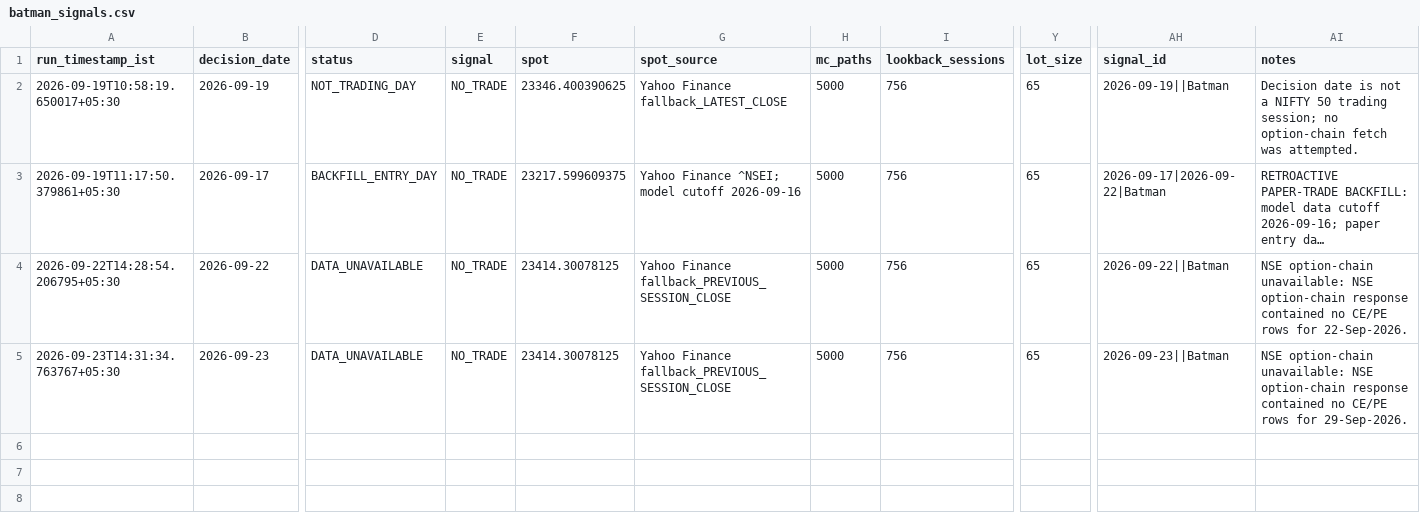
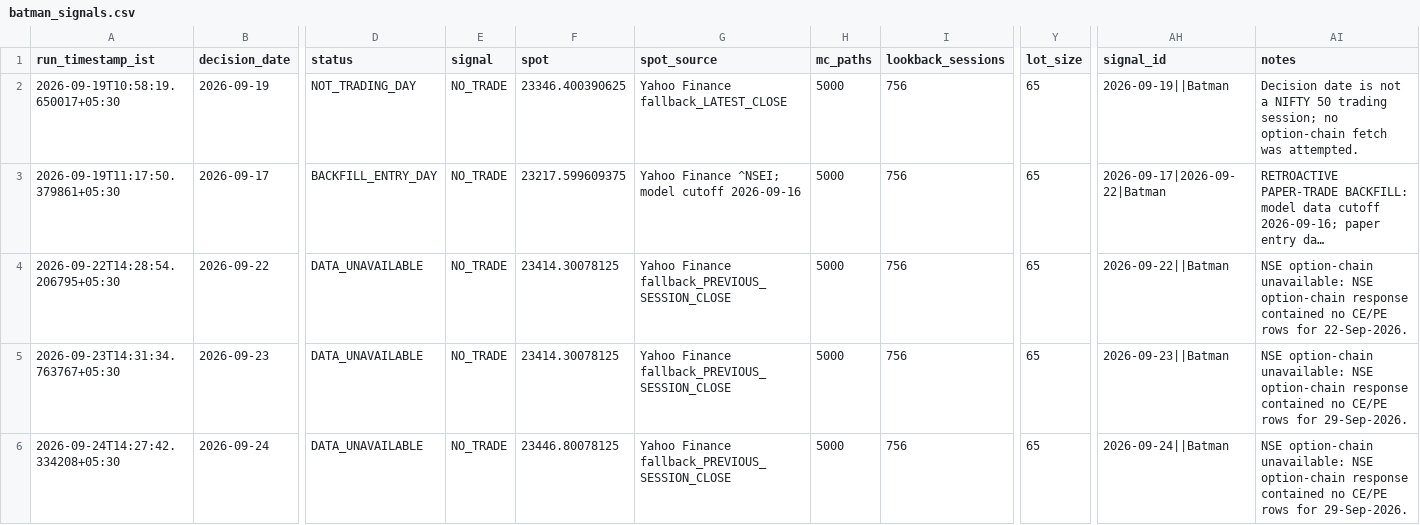
Before and after one commit to vishnuvcr/Nifty, a CSV file: paper_trading/batman_signals.csv, drawn as a sheet; only a part is shown, gaps mark what is left out; long unchanged cells end in …; rows hold the shown columns only; the diff names each change by its address in the sheet, - before the commit and + after, or states it on an @@ line.

```diff
--- a/paper_trading/batman_signals.csv
+++ b/paper_trading/batman_signals.csv
+row 6: 2026-09-24T14:27:42.334208+05:30 | 2026-09-24 | DATA_UNAVAILABLE | NO_TRADE | 23446.80078125 | Yahoo Finance fallback_PREVIOUS_SESSION_CLOSE | 5000 | 756 | 65 | 2026-09-24||Batman | NSE option-chain unavailable: NSE option-chain response contained no CE/PE rows for 29-Sep-2026.
```
Also changed, not shown: paper_trading/adaptive_feature_history.csv, site/batman/data/batman_signals.csv, 4 other files.
